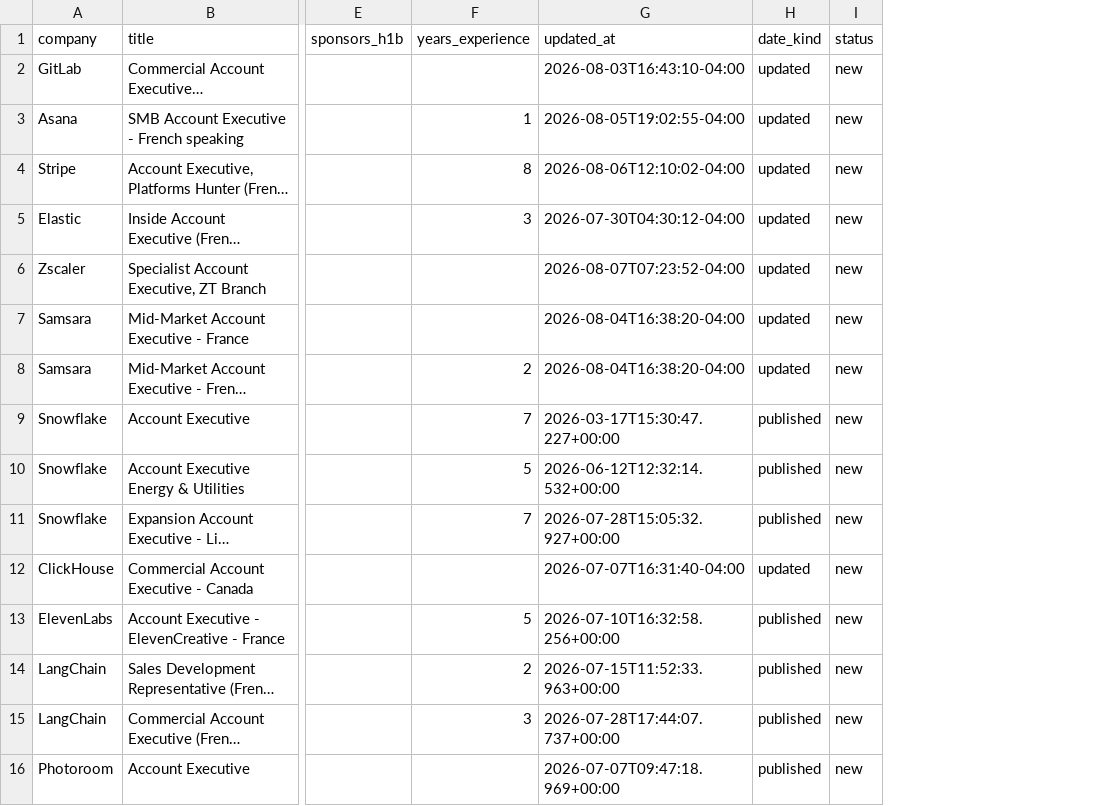
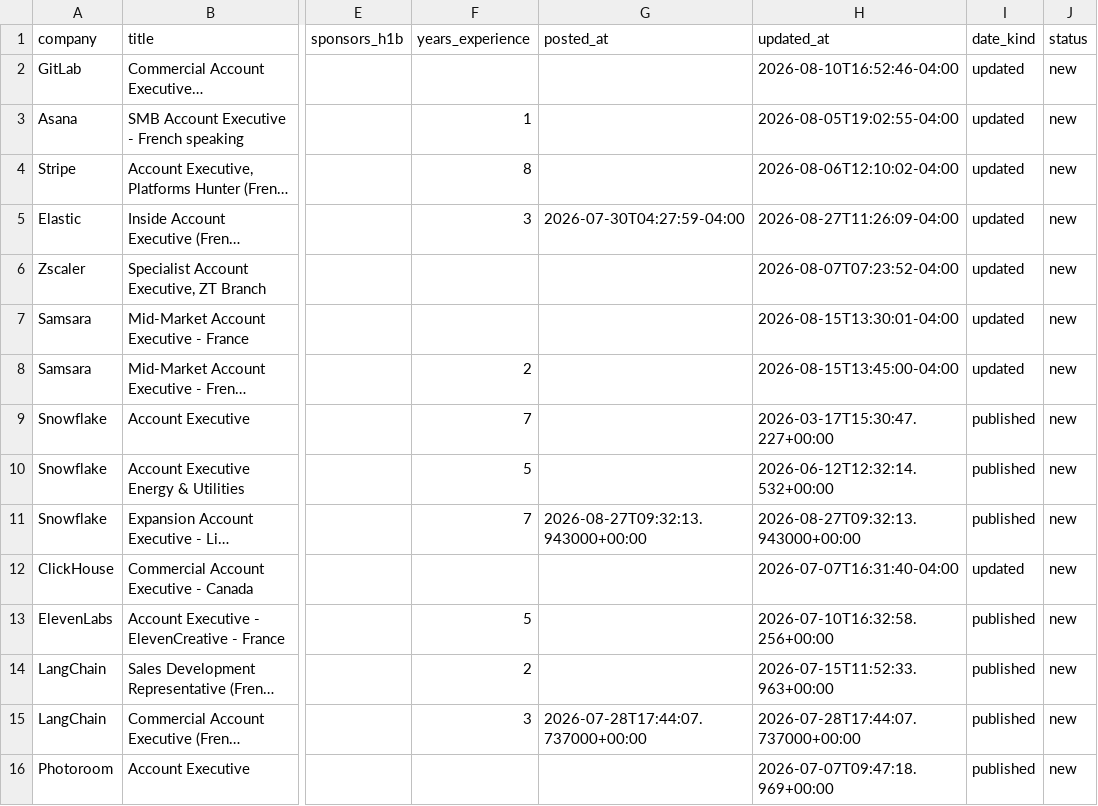
Before and after one commit to KarimMaoui/Sales-Job-Bot, a CSV file: data/jobs_french.csv, drawn as a sheet; only a part is shown, gaps mark what is left out; long unchanged cells end in …; addresses are those after the commit; the diff covers the shown part only; the diff names each change by its address in the sheet, - before the commit and + after, or states it on an @@ line.

```diff
--- a/data/jobs_french.csv
+++ b/data/jobs_french.csv
+column G (posted_at), rows 5-15: 2026-07-30T04:27:59-04:00 |  |  |  |  |  | 2026-08-27T09:32:13.943000+00:00 |  |  |  | 2026-07-28T17:44:07.737000+00:00
-H2 (updated_at): 2026-08-03T16:43:10-04:00
+H2 (updated_at): 2026-08-10T16:52:46-04:00
-H5 (updated_at): 2026-07-30T04:30:12-04:00
+H5 (updated_at): 2026-08-27T11:26:09-04:00
-H7 (updated_at): 2026-08-04T16:38:20-04:00
+H7 (updated_at): 2026-08-15T13:30:01-04:00
-H8 (updated_at): 2026-08-04T16:38:20-04:00
+H8 (updated_at): 2026-08-15T13:45:00-04:00
-H11 (updated_at): 2026-07-28T15:05:32.927+00:00
+H11 (updated_at): 2026-08-27T09:32:13.943000+00:00
-H15 (updated_at): 2026-07-28T17:44:07.737+00:00
+H15 (updated_at): 2026-07-28T17:44:07.737000+00:00
```
Also changed, not shown: 15 added rows elsewhere in this file, data/jobs_eu.csv, data/shortlist_eu.csv, 12 other files.
